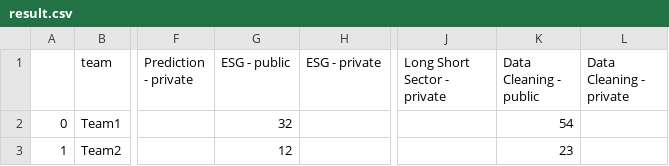
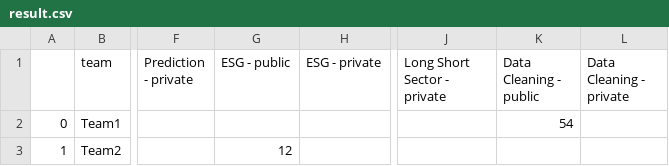
Before and after one commit to algotradingsoc/leaderboard, a CSV file: result.csv, drawn as a sheet; only a part is shown, gaps mark what is left out; the diff names each change by its address in the sheet, - before the commit and + after, or states it on an @@ line.

```diff
--- a/result.csv
+++ b/result.csv
-G2 (ESG - public): 32
+G2 (ESG - public): (empty)
-K3 (Data Cleaning - public): 23
+K3 (Data Cleaning - public): (empty)
```
Also changed, not shown: 2 other files.
